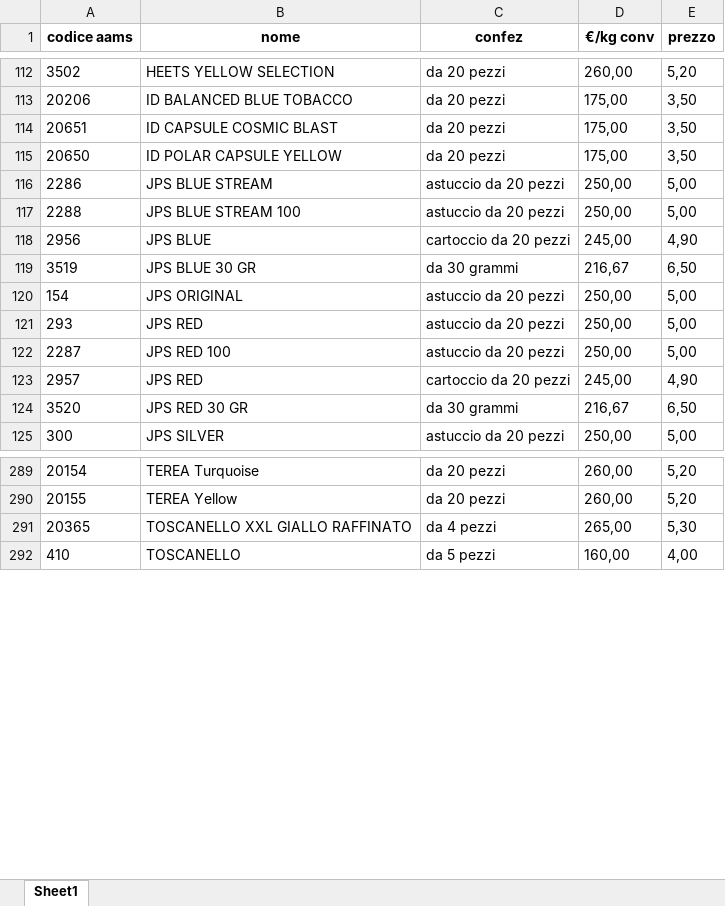
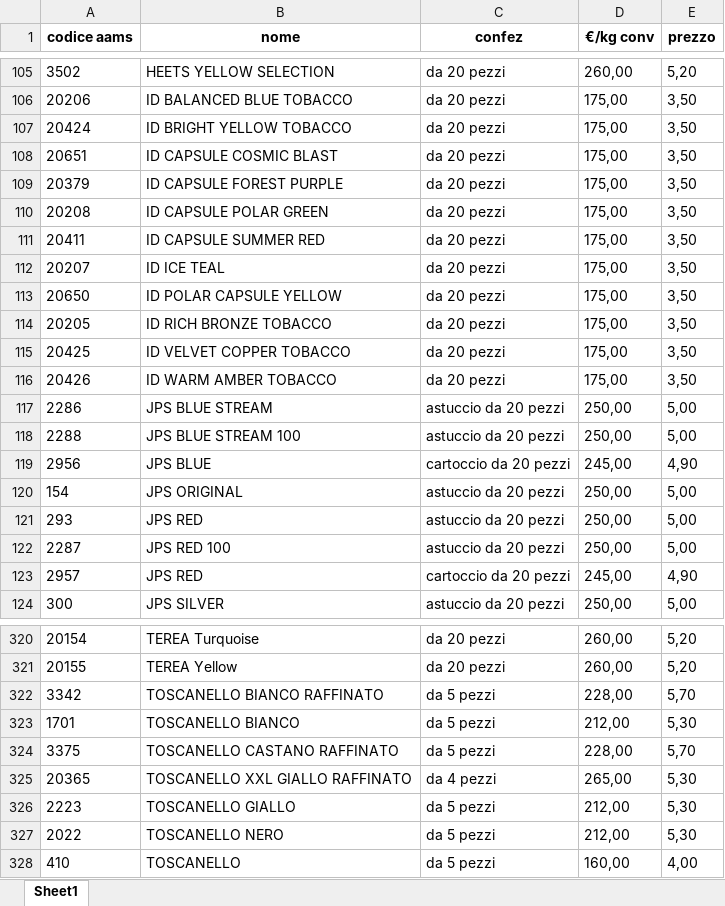
Before and after one commit to watermelonTm/sigarette, an Excel workbook: elenco_sigarette.xlsx, sheet Sheet1, drawn as a sheet; only a part is shown, gaps mark what is left out; values as stored, in another font and other column widths than the file's, no borders; the diff covers the shown part only; the diff names each change by its address in the sheet, - before the commit and + after, or states it on an @@ line.

```diff
--- a/elenco_sigarette.xlsx (sheet Sheet1)
+++ b/elenco_sigarette.xlsx (sheet Sheet1)
+row 107: 20424 | ID BRIGHT YELLOW TOBACCO | da 20 pezzi | 175,00 | 3,50
+row 109: 20379 | ID CAPSULE FOREST PURPLE | da 20 pezzi | 175,00 | 3,50
+row 110: 20208 | ID CAPSULE POLAR GREEN | da 20 pezzi | 175,00 | 3,50
+row 111: 20411 | ID CAPSULE SUMMER RED | da 20 pezzi | 175,00 | 3,50
+row 112: 20207 | ID ICE TEAL | da 20 pezzi | 175,00 | 3,50
+row 114: 20205 | ID RICH BRONZE TOBACCO | da 20 pezzi | 175,00 | 3,50
+row 115: 20425 | ID VELVET COPPER TOBACCO | da 20 pezzi | 175,00 | 3,50
+row 116: 20426 | ID WARM AMBER TOBACCO | da 20 pezzi | 175,00 | 3,50
@@ row 119 moved to row 288: 3519 @@
@@ row 124 moved to row 289: 3520 @@
+row 322: 3342 | TOSCANELLO BIANCO RAFFINATO | da 5 pezzi | 228,00 | 5,70
+row 323: 1701 | TOSCANELLO BIANCO | da 5 pezzi | 212,00 | 5,30
+row 324: 3375 | TOSCANELLO CASTANO RAFFINATO | da 5 pezzi | 228,00 | 5,70
+row 326: 2223 | TOSCANELLO GIALLO | da 5 pezzi | 212,00 | 5,30
+row 327: 2022 | TOSCANELLO NERO | da 5 pezzi | 212,00 | 5,30
```
Also changed, not shown: 25 added rows, 52 moved rows and 2 edited cells elsewhere in this sheet, completa_json.xlsx, pdf_folder/lista_completa.xlsx, 12 other files.
